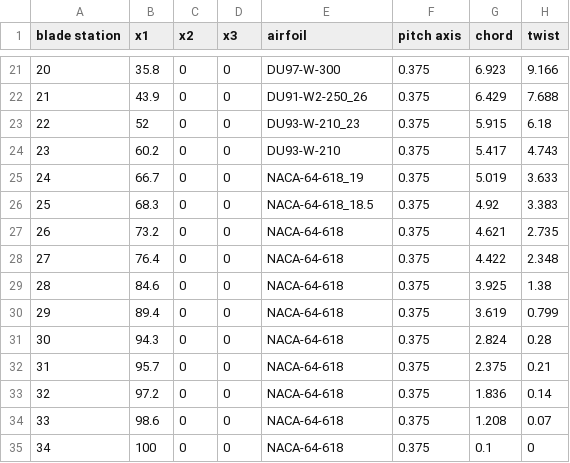
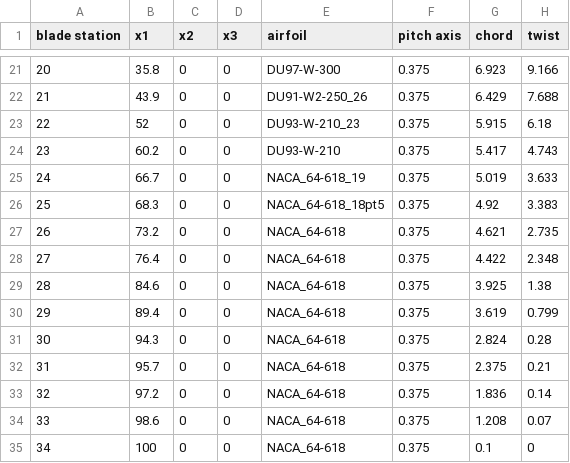
Before and after one commit to perryjohnson/biplaneblade, a CSV file: sandia_blade/blade_definition.csv (was Sandia_blade.csv), drawn as a sheet; only a part is shown, gaps mark what is left out; the diff names each change by its address in the sheet, - before the commit and + after, or states it on an @@ line.

Commit message:
added logging, __del__, blade_path and station_path to Blade and Station classes

```diff
--- a/Sandia_blade.csv
+++ b/sandia_blade/blade_definition.csv
-E25 (airfoil): NACA-64-618_19
+E25 (airfoil): NACA_64-618_19
-E26 (airfoil): NACA-64-618_18.5
+E26 (airfoil): NACA_64-618_18pt5
-E27:E35 (airfoil): NACA-64-618
+E27:E35 (airfoil): NACA_64-618
```
Also changed, not shown: 32 other files.
